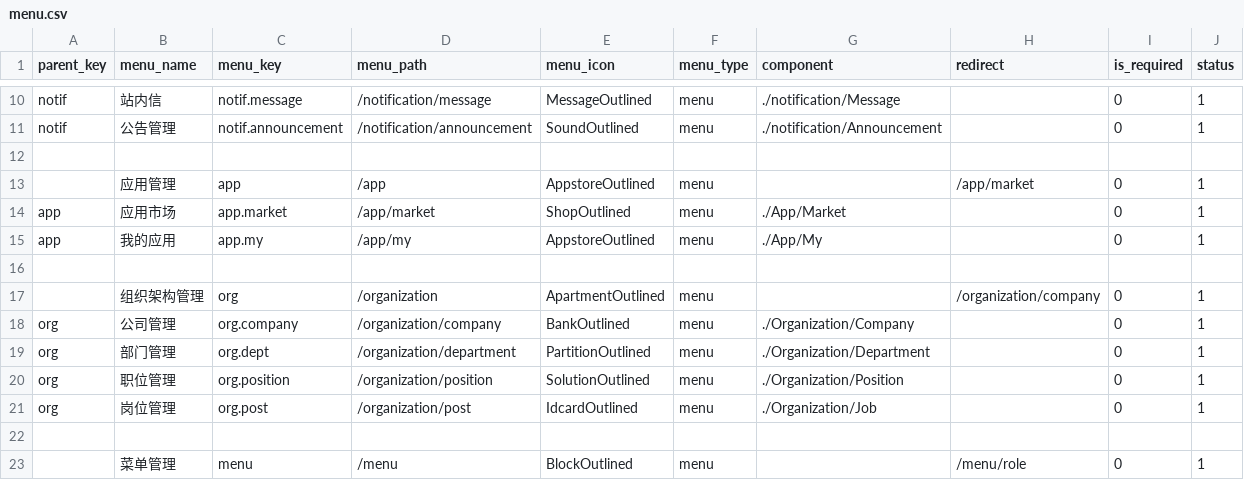
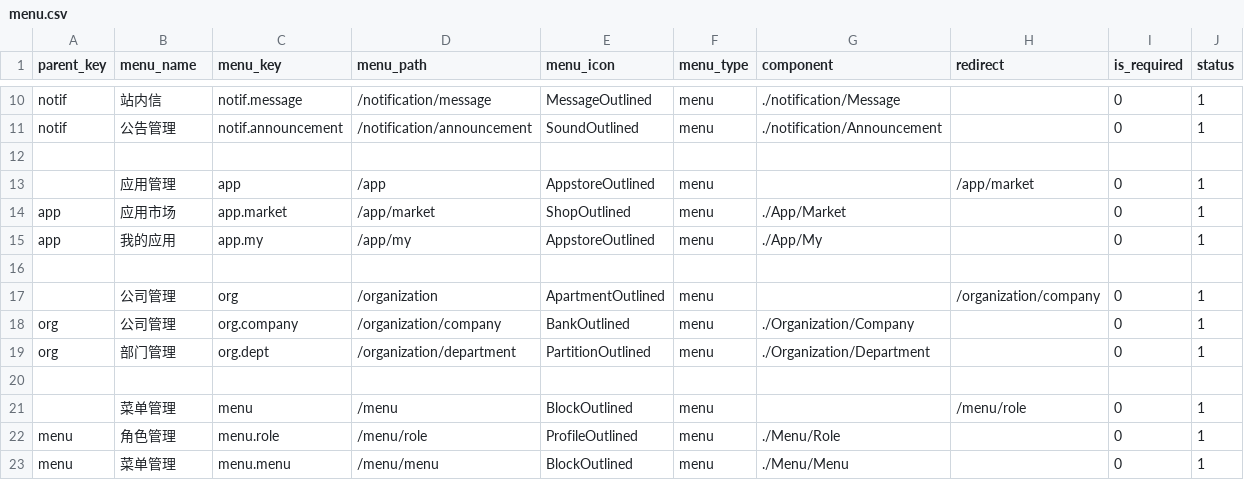
Before and after one commit to siushin/GPAdmin-api, a CSV file: Modules/Base/data/menu.csv, drawn as a sheet; only a part is shown, gaps mark what is left out; the shorter side is filled out with more unchanged rows.

```diff
--- a/Modules/Base/data/menu.csv
+++ b/Modules/Base/data/menu.csv
@@ -16,7 +16,5 @@ app,我的应用,app.my,/app/my,AppstoreOutlined,menu,./App/My,,0,1
 ,,,,,,,,,,
-,组织架构管理,org,/organization,ApartmentOutlined,menu,,/organization/company,0,1
+,公司管理,org,/organization,ApartmentOutlined,menu,,/organization/company,0,1
 org,公司管理,org.company,/organization/company,BankOutlined,menu,./Organization/Company,,0,1
 org,部门管理,org.dept,/organization/department,PartitionOutlined,menu,./Organization/Department,,0,1
-org,职位管理,org.position,/organization/position,SolutionOutlined,menu,./Organization/Position,,0,1
-org,岗位管理,org.post,/organization/post,IdcardOutlined,menu,./Organization/Job,,0,1
 ,,,,,,,,,,
```
Also changed, not shown: 24 other files.
